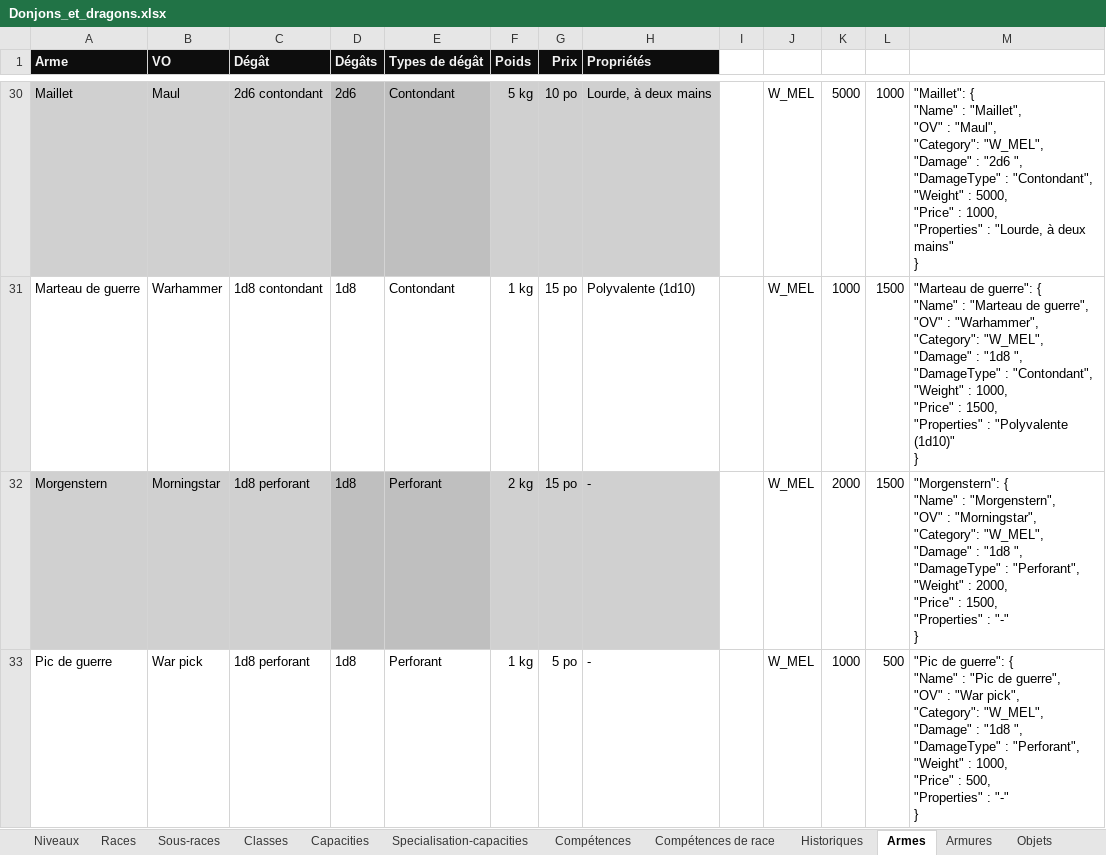
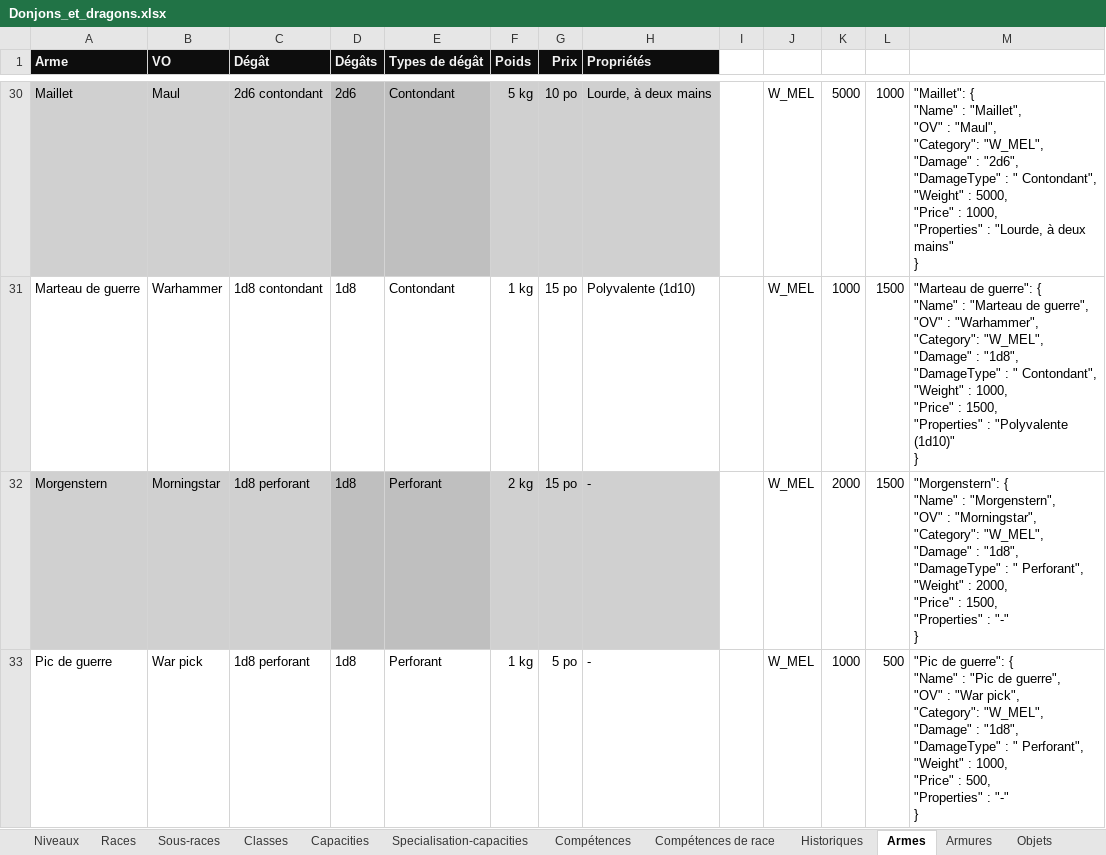
Before and after one commit to loicbroche/rpg-manager, an Excel workbook: Donjons_et_dragons.xlsx, sheet Armes, drawn as a sheet; only a part is shown, gaps mark what is left out; values as stored, in another font and other column widths than the file's, no borders; ↵ is a line break in a cell; the diff covers the shown part only; the diff names each change by its address in the sheet, - before the commit and + after, or states it on an @@ line.

```diff
--- a/Donjons_et_dragons.xlsx (sheet Armes)
+++ b/Donjons_et_dragons.xlsx (sheet Armes)
-M30: …"Damage" : "2d6 ", ↵ "DamageType" : "Contondant", ↵ "Weight" :…
+M30: …"Damage" : "2d6", ↵ "DamageType" : " Contondant", ↵ "Weight" :…
-M31: …"Damage" : "1d8 ", ↵ "DamageType" : "Contondant", ↵ "Weight" :…
+M31: …"Damage" : "1d8", ↵ "DamageType" : " Contondant", ↵ "Weight" :…
-M32: …"Damage" : "1d8 ", ↵ "DamageType" : "Perforant", ↵ "Weight" :…
+M32: …"Damage" : "1d8", ↵ "DamageType" : " Perforant", ↵ "Weight" :…
-M33: …"Damage" : "1d8 ", ↵ "DamageType" : "Perforant", ↵ "Weight" :…
+M33: …"Damage" : "1d8", ↵ "DamageType" : " Perforant", ↵ "Weight" :…
```
Also changed, not shown: 33 edited cells elsewhere in this sheet, sheet Altérations, sheet Export global, other sheet tabs, formulas that keep their value, charts or pictures, 4 other files.
